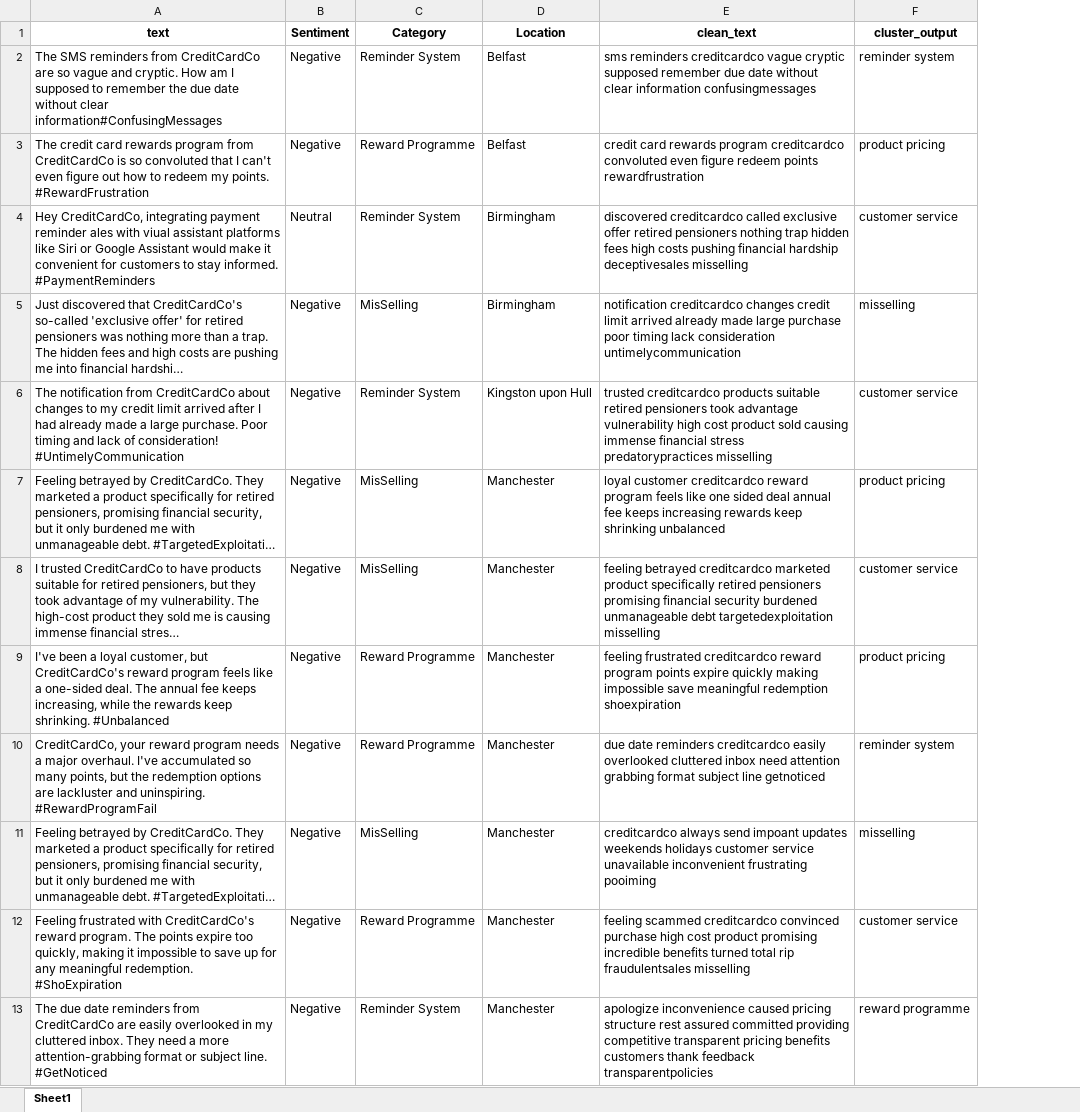
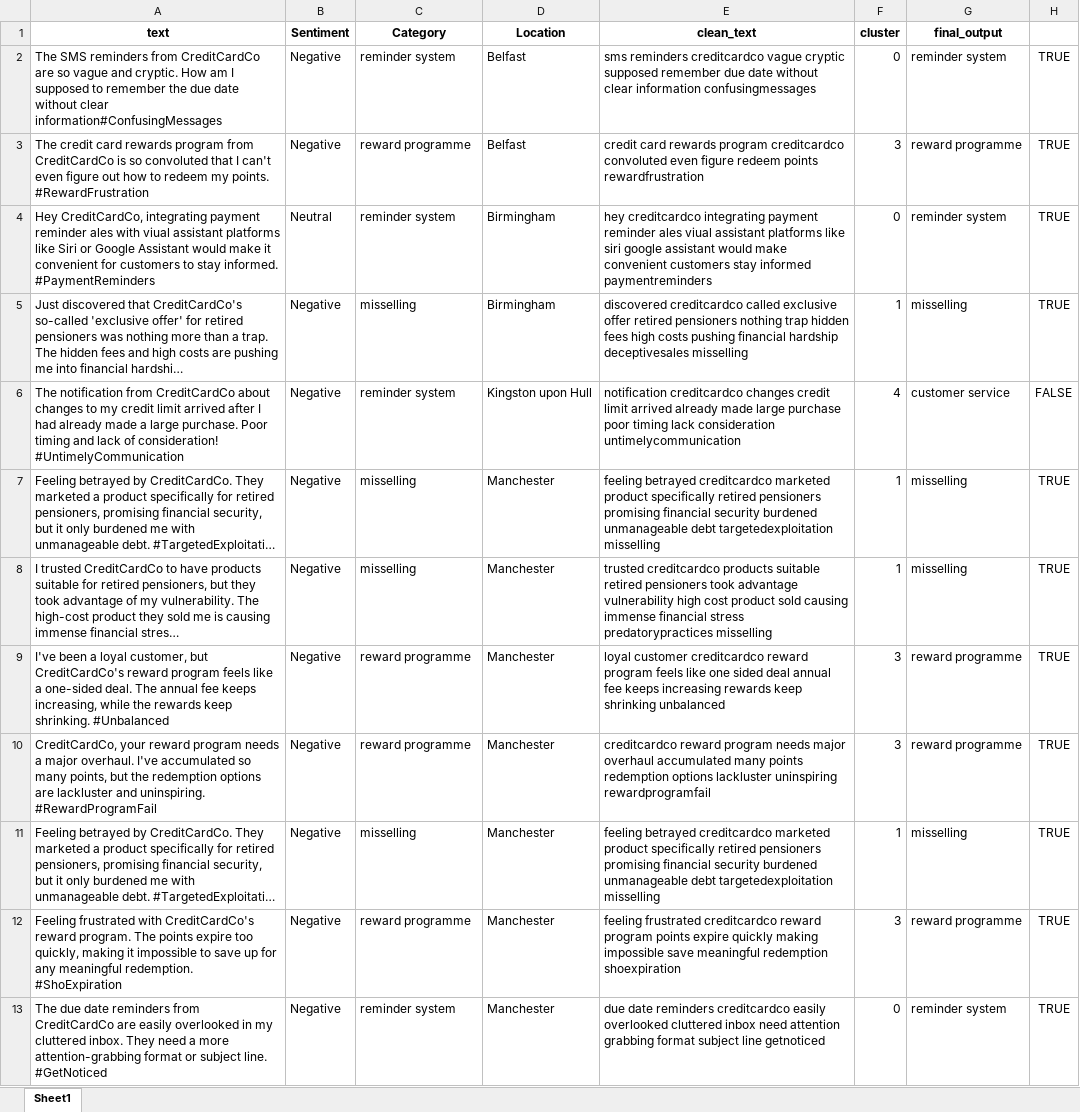
Before and after one commit to Disha-Patil/InternshipProjects, an Excel workbook: Unsupervied_labelling (clustering)/Output/clustering_results.xlsx, sheet Sheet1, drawn as a sheet; only a part is shown; long unchanged cells end in …; values as stored, in another font and other column widths than the file's, no borders; addresses are those after the commit; the diff covers the shown part only; the diff names each change by its address in the sheet, - before the commit and + after, or states it on an @@ line.

Commit message:
Updated Unsupervied_Code

```diff
--- a/Unsupervied_labelling (clustering)/Output/clustering_results.xlsx (sheet Sheet1)
+++ b/Unsupervied_labelling (clustering)/Output/clustering_results.xlsx (sheet Sheet1)
+column F (cluster), rows 2-13: 0 | 3 | 0 | 1 | 4 | 1 | 1 | 3 | 3 | 1 | 3 | 0
+column H, rows 2-13: TRUE | TRUE | TRUE | TRUE | FALSE | TRUE | TRUE | TRUE | TRUE | TRUE | TRUE | TRUE
-G1: cluster_output
+G1: final_output
-C2 (Category): Reminder System
+C2 (Category): reminder system
-C3 (Category): Reward Programme
+C3 (Category): reward programme
-G3 (final_output): product pricing
+G3 (final_output): reward programme
-C4 (Category): Reminder System
+C4 (Category): reminder system
-E4 (clean_text): discovered creditcardco called exclusive offer retired pensioners nothing trap hidden fees high costs pushing financial hardship deceptivesales misselling
+E4 (clean_text): hey creditcardco integrating payment reminder ales viual assistant platforms like siri google assistant would make convenient customers stay informed paymentreminders
-G4 (final_output): customer service
+G4 (final_output): reminder system
-C5 (Category): MisSelling
+C5 (Category): misselling
-E5 (clean_text): notification creditcardco changes credit limit arrived already made large purchase poor timing lack consideration untimelycommunication
+E5 (clean_text): discovered creditcardco called exclusive offer retired pensioners nothing trap hidden fees high costs pushing financial hardship deceptivesales misselling
-C6 (Category): Reminder System
+C6 (Category): reminder system
-E6 (clean_text): trusted creditcardco products suitable retired pensioners took advantage vulnerability high cost product sold causing immense financial stress predatorypractices misselling
+E6 (clean_text): notification creditcardco changes credit limit arrived already made large purchase poor timing lack consideration untimelycommunication
-C7:C8 (Category): MisSelling
+C7:C8 (Category): misselling
-E7 (clean_text): loyal customer creditcardco reward program feels like one sided deal annual fee keeps increasing rewards keep shrinking unbalanced
+E7 (clean_text): feeling betrayed creditcardco marketed product specifically retired pensioners promising financial security burdened unmanageable debt targetedexploitation misselling
-G7 (final_output): product pricing
+G7 (final_output): misselling
-E8 (clean_text): feeling betrayed creditcardco marketed product specifically retired pensioners promising financial security burdened unmanageable debt targetedexploitation misselling
+E8 (clean_text): trusted creditcardco products suitable retired pensioners took advantage vulnerability high cost product sold causing immense financial stress predatorypractices misselling
-G8 (final_output): customer service
+G8 (final_output): misselling
-C9:C10 (Category): Reward Programme
+C9:C10 (Category): reward programme
-E9 (clean_text): feeling frustrated creditcardco reward program points expire quickly making impossible save meaningful redemption shoexpiration
+E9 (clean_text): loyal customer creditcardco reward program feels like one sided deal annual fee keeps increasing rewards keep shrinking unbalanced
-G9 (final_output): product pricing
+G9 (final_output): reward programme
-E10 (clean_text): due date reminders creditcardco easily overlooked cluttered inbox need attention grabbing format subject line getnoticed
+E10 (clean_text): creditcardco reward program needs major overhaul accumulated many points redemption options lackluster uninspiring rewardprogramfail
-G10 (final_output): reminder system
+G10 (final_output): reward programme
-C11 (Category): MisSelling
+C11 (Category): misselling
-E11 (clean_text): creditcardco always send impoant updates weekends holidays customer service unavailable inconvenient frustrating pooiming
+E11 (clean_text): feeling betrayed creditcardco marketed product specifically retired pensioners promising financial security burdened unmanageable debt targetedexploitation misselling
-C12 (Category): Reward Programme
+C12 (Category): reward programme
-E12 (clean_text): feeling scammed creditcardco convinced purchase high cost product promising incredible benefits turned total rip fraudulentsales misselling
+E12 (clean_text): feeling frustrated creditcardco reward program points expire quickly making impossible save meaningful redemption shoexpiration
-G12 (final_output): customer service
+G12 (final_output): reward programme
-C13 (Category): Reminder System
+C13 (Category): reminder system
-E13 (clean_text): apologize inconvenience caused pricing structure rest assured committed providing competitive transparent pricing benefits customers thank feedback transparentpolicies
+E13 (clean_text): due date reminders creditcardco easily overlooked cluttered inbox need attention grabbing format subject line getnoticed
-G13 (final_output): reward programme
+G13 (final_output): reminder system
```
Also changed, not shown: 733 edited cells elsewhere in this sheet, 1 other file.
